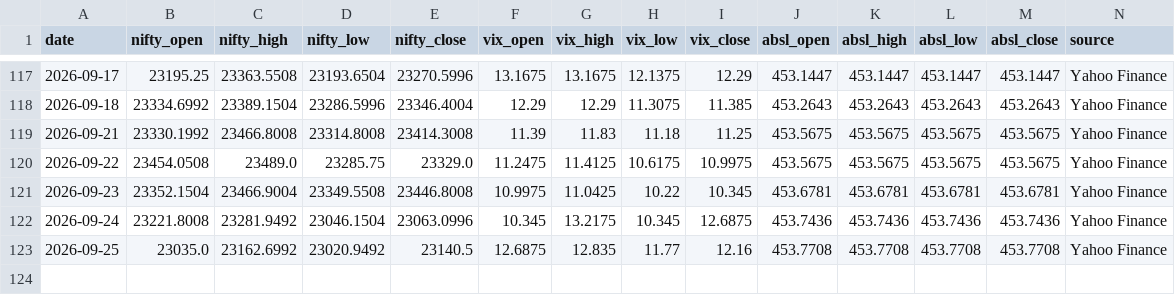
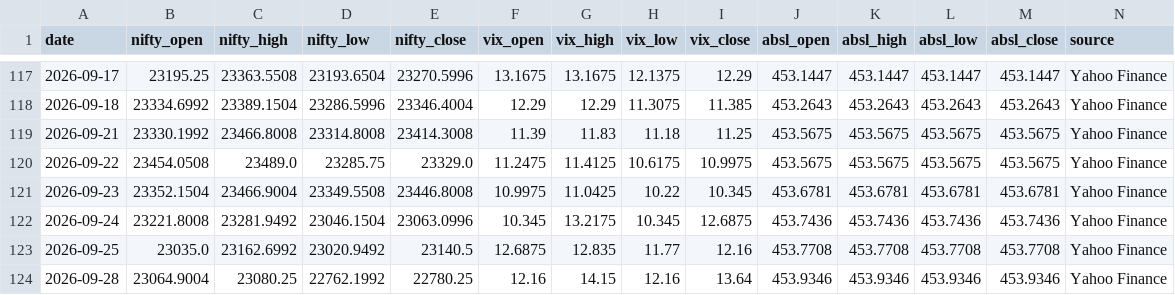
Before and after one commit to agariopvpultra/Trade-Journal, a CSV file: trade_journal.csv, drawn as a sheet; only a part is shown, gaps mark what is left out; rows hold the shown columns only; the diff names each change by its address in the sheet, - before the commit and + after, or states it on an @@ line.

```diff
--- a/trade_journal.csv
+++ b/trade_journal.csv
+row 124: 2026-09-28 | 23064.9004 | 23080.25 | 22762.1992 | 22780.25 | 12.16 | 14.15 | 12.16 | 13.64 | 453.9346 | 453.9346 | 453.9346 | 453.9346 | Yahoo Finance
```
